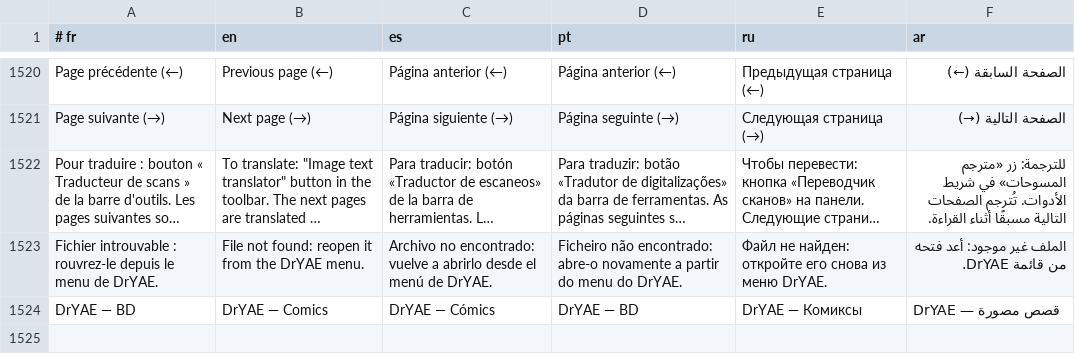
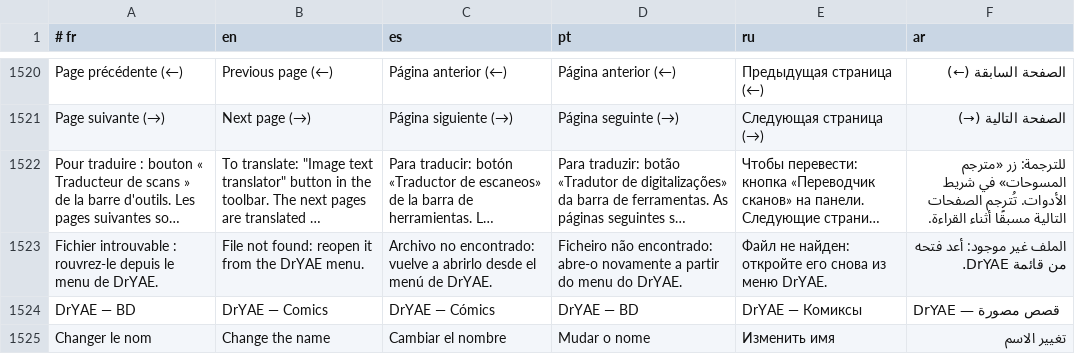
Before and after one commit to DrYAE-FPA/DrYAE, a TSV file: locales/_extra.tsv, drawn as a sheet; only a part is shown, gaps mark what is left out; long unchanged cells end in …; the diff names each change by its address in the sheet, - before the commit and + after, or states it on an @@ line.

```diff
--- a/locales/_extra.tsv
+++ b/locales/_extra.tsv
+row 1525: Changer le nom | Change the name | Cambiar el nombre | Mudar o nome | Изменить имя | تغيير الاسم
```
Also changed, not shown: 6 other files.
